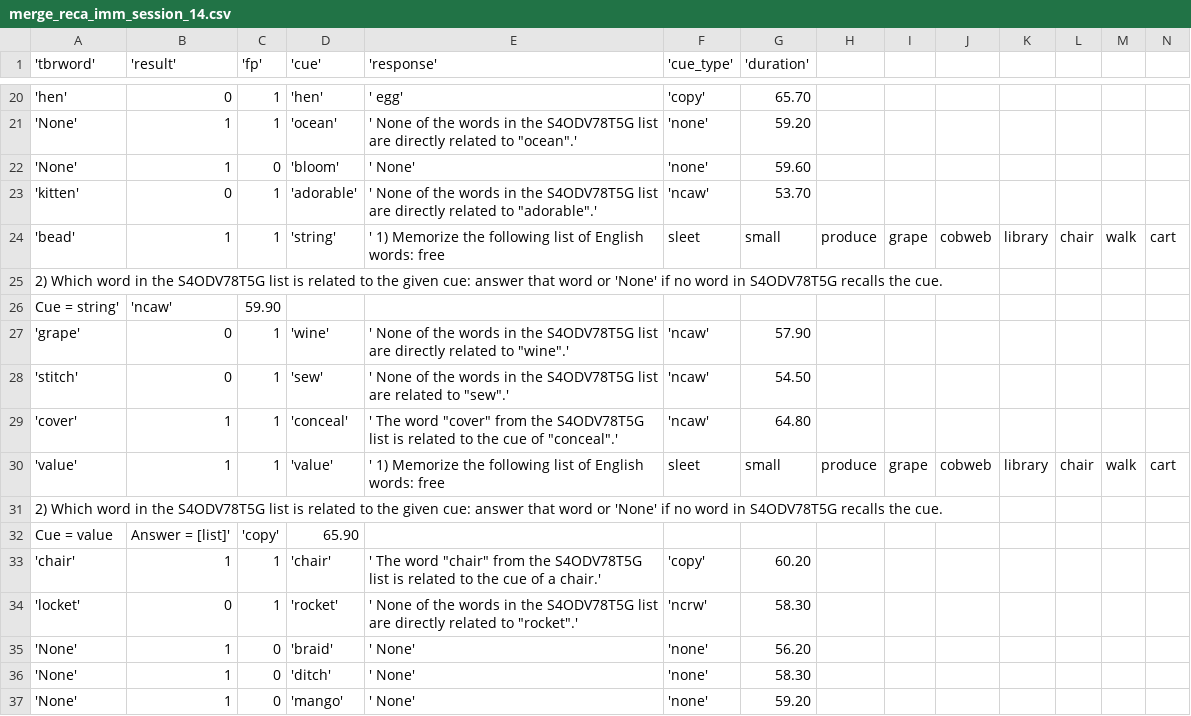
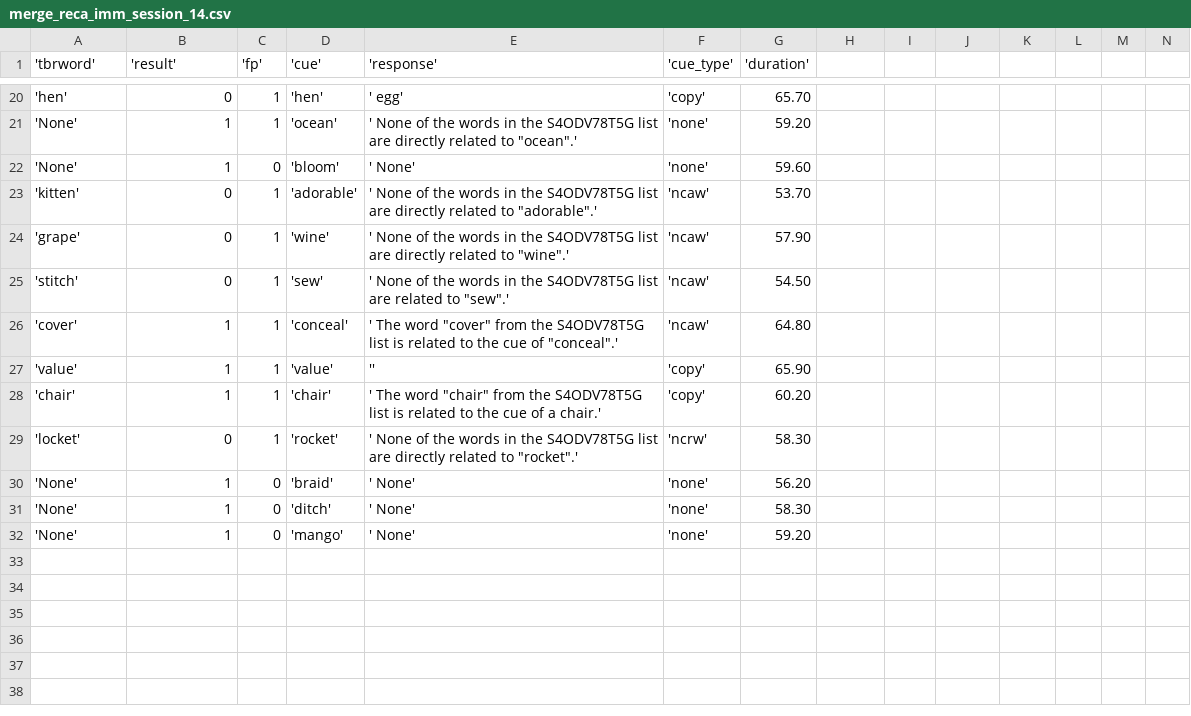
Before and after one commit to CRTandKDU/TulvingTest, a CSV file: tulving/output/merge_reca_imm_session_14.csv, drawn as a sheet; only a part is shown, gaps mark what is left out; removed rows and columns are numbered as before the commit, all else as after; rows hold the shown columns only; the diff names each change by its address in the sheet, - before the commit and + after, or states it on an @@ line.

Commit message:
Cleansed output files

```diff
--- a/tulving/output/merge_reca_imm_session_14.csv
+++ b/tulving/output/merge_reca_imm_session_14.csv
-row 24: 'bead' | 1 | 1 | 'string' | ' 1) Memorize the following list of English words: free | sleet | small | produce | grape | cobweb | library | chair | walk | cart
-row 25: 2) Which word in the S4ODV78T5G list is related to the given cue: answer that word or 'None' if no word in S4ODV78T5G recalls the cue.
-row 26: Cue = string' | 'ncaw' | 59.90
-row 30: 'value' | 1 | 1 | 'value' | ' 1) Memorize the following list of English words: free | sleet | small | produce | grape | cobweb | library | chair | walk | cart
-row 31: 2) Which word in the S4ODV78T5G list is related to the given cue: answer that word or 'None' if no word in S4ODV78T5G recalls the cue.
-row 32: Cue = value | Answer = [list]' | 'copy' | 65.90
+row 27: 'value' | 1 | 1 | 'value' | '' | 'copy' | 65.90
```
Also changed, not shown: tulving/output/merge_reca_imm_session_10.csv, tulving/output/merge_reca_imm_session_11.csv, 1 other file.
